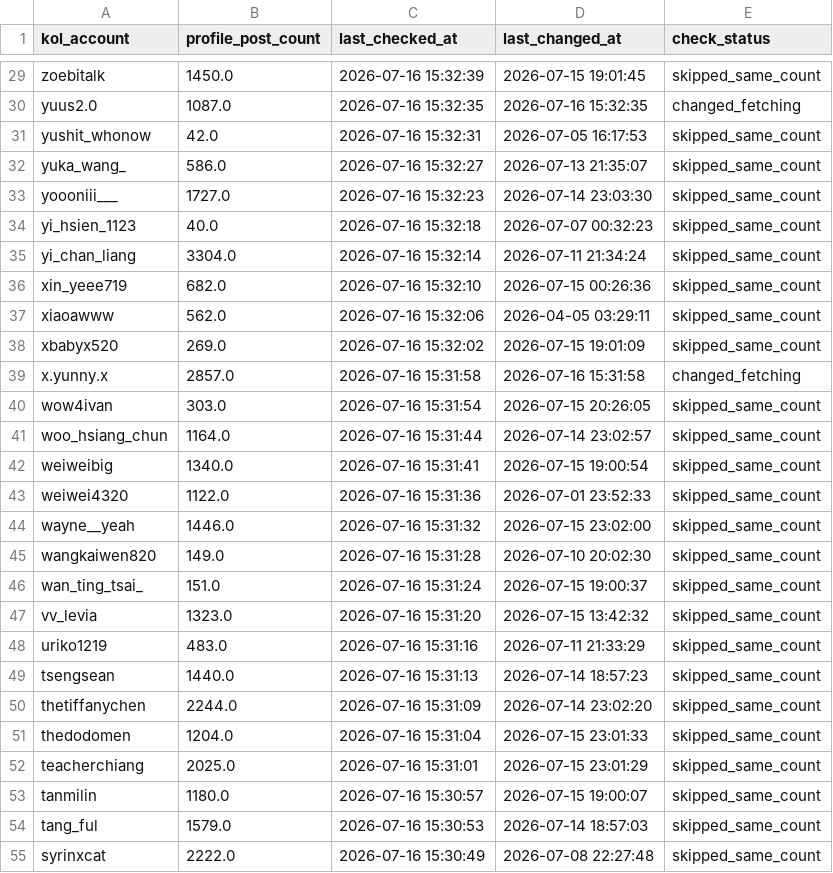
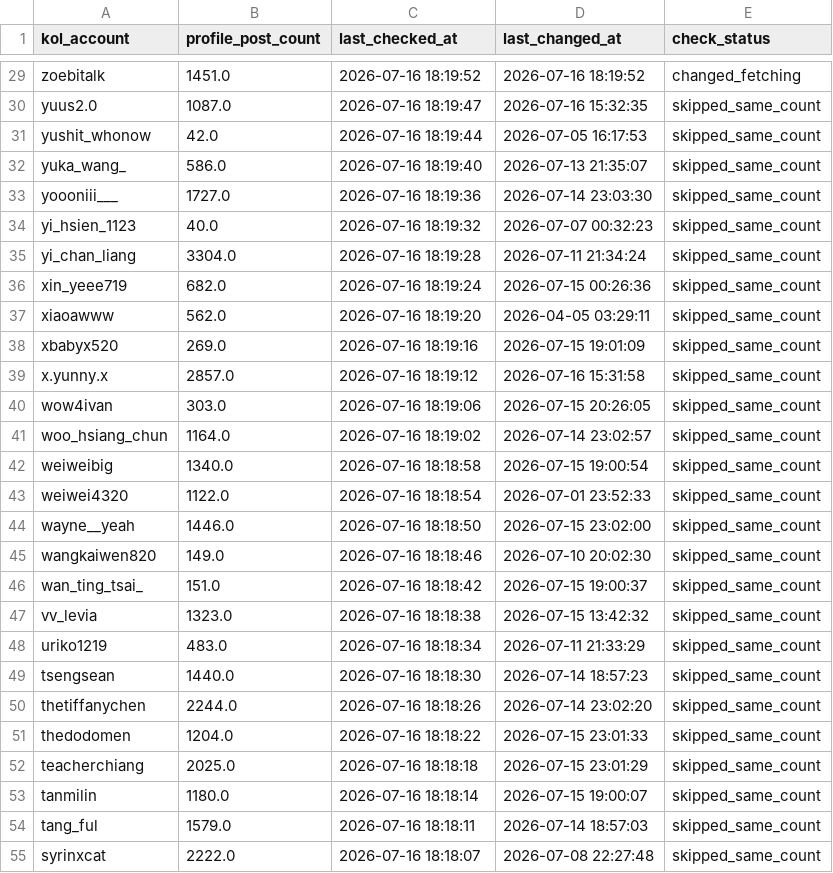
Before and after one commit to sabina-lu/reels-scraping, a CSV file: data/profile_post_state.csv, drawn as a sheet; only a part is shown, gaps mark what is left out; the diff covers the shown part only; the diff names each change by its address in the sheet, - before the commit and + after, or states it on an @@ line.

```diff
--- a/data/profile_post_state.csv
+++ b/data/profile_post_state.csv
-B29 (profile_post_count): 1450.0
+B29 (profile_post_count): 1451.0
-C29 (last_checked_at): 2026-07-16 15:32:39
+C29 (last_checked_at): 2026-07-16 18:19:52
-D29 (last_changed_at): 2026-07-15 19:01:45
+D29 (last_changed_at): 2026-07-16 18:19:52
-E29 (check_status): skipped_same_count
+E29 (check_status): changed_fetching
-C30 (last_checked_at): 2026-07-16 15:32:35
+C30 (last_checked_at): 2026-07-16 18:19:47
-E30 (check_status): changed_fetching
+E30 (check_status): skipped_same_count
-C31 (last_checked_at): 2026-07-16 15:32:31
+C31 (last_checked_at): 2026-07-16 18:19:44
-C32 (last_checked_at): 2026-07-16 15:32:27
+C32 (last_checked_at): 2026-07-16 18:19:40
-C33 (last_checked_at): 2026-07-16 15:32:23
+C33 (last_checked_at): 2026-07-16 18:19:36
-C34 (last_checked_at): 2026-07-16 15:32:18
+C34 (last_checked_at): 2026-07-16 18:19:32
-C35 (last_checked_at): 2026-07-16 15:32:14
+C35 (last_checked_at): 2026-07-16 18:19:28
-C36 (last_checked_at): 2026-07-16 15:32:10
+C36 (last_checked_at): 2026-07-16 18:19:24
-C37 (last_checked_at): 2026-07-16 15:32:06
+C37 (last_checked_at): 2026-07-16 18:19:20
-C38 (last_checked_at): 2026-07-16 15:32:02
+C38 (last_checked_at): 2026-07-16 18:19:16
-C39 (last_checked_at): 2026-07-16 15:31:58
+C39 (last_checked_at): 2026-07-16 18:19:12
-E39 (check_status): changed_fetching
+E39 (check_status): skipped_same_count
-C40 (last_checked_at): 2026-07-16 15:31:54
+C40 (last_checked_at): 2026-07-16 18:19:06
-C41 (last_checked_at): 2026-07-16 15:31:44
+C41 (last_checked_at): 2026-07-16 18:19:02
-C42 (last_checked_at): 2026-07-16 15:31:41
+C42 (last_checked_at): 2026-07-16 18:18:58
-C43 (last_checked_at): 2026-07-16 15:31:36
+C43 (last_checked_at): 2026-07-16 18:18:54
-C44 (last_checked_at): 2026-07-16 15:31:32
+C44 (last_checked_at): 2026-07-16 18:18:50
-C45 (last_checked_at): 2026-07-16 15:31:28
+C45 (last_checked_at): 2026-07-16 18:18:46
-C46 (last_checked_at): 2026-07-16 15:31:24
+C46 (last_checked_at): 2026-07-16 18:18:42
-C47 (last_checked_at): 2026-07-16 15:31:20
+C47 (last_checked_at): 2026-07-16 18:18:38
-C48 (last_checked_at): 2026-07-16 15:31:16
+C48 (last_checked_at): 2026-07-16 18:18:34
-C49 (last_checked_at): 2026-07-16 15:31:13
+C49 (last_checked_at): 2026-07-16 18:18:30
-C50 (last_checked_at): 2026-07-16 15:31:09
+C50 (last_checked_at): 2026-07-16 18:18:26
-C51 (last_checked_at): 2026-07-16 15:31:04
+C51 (last_checked_at): 2026-07-16 18:18:22
-C52 (last_checked_at): 2026-07-16 15:31:01
+C52 (last_checked_at): 2026-07-16 18:18:18
-C53 (last_checked_at): 2026-07-16 15:30:57
+C53 (last_checked_at): 2026-07-16 18:18:14
-C54 (last_checked_at): 2026-07-16 15:30:53
+C54 (last_checked_at): 2026-07-16 18:18:11
-C55 (last_checked_at): 2026-07-16 15:30:49
+C55 (last_checked_at): 2026-07-16 18:18:07
```
Also changed, not shown: 138 edited cells elsewhere in this file, data/reels_static_info.csv.
